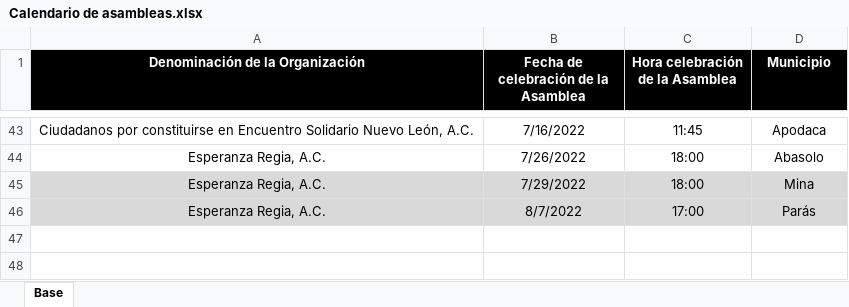
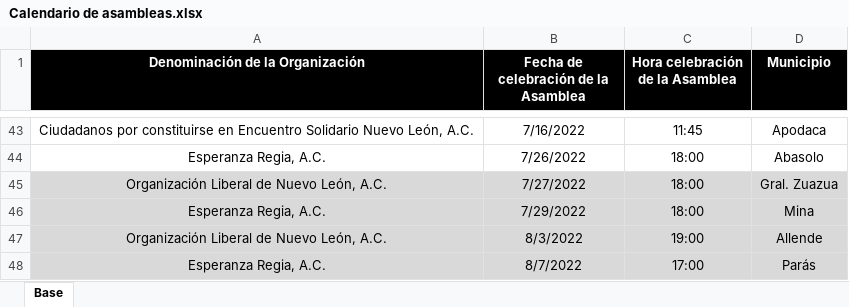
Before and after one commit to RitoCruz12/CalendarioDeAsambleas, an Excel workbook: Calendario de asambleas.xlsx, sheet Base, drawn as a sheet; only a part is shown, gaps mark what is left out; values as stored, in another font and other column widths than the file's, no borders; the diff names each change by its address in the sheet, - before the commit and + after, or states it on an @@ line.

Commit message:
assembly update 6

```diff
--- a/Calendario de asambleas.xlsx (sheet Base)
+++ b/Calendario de asambleas.xlsx (sheet Base)
+row 45: Organización Liberal de Nuevo León, A.C. | 7/27/2022 | 18:00 | Gral. Zuazua
+row 47: Organización Liberal de Nuevo León, A.C. | 8/3/2022 | 19:00 | Allende
```
